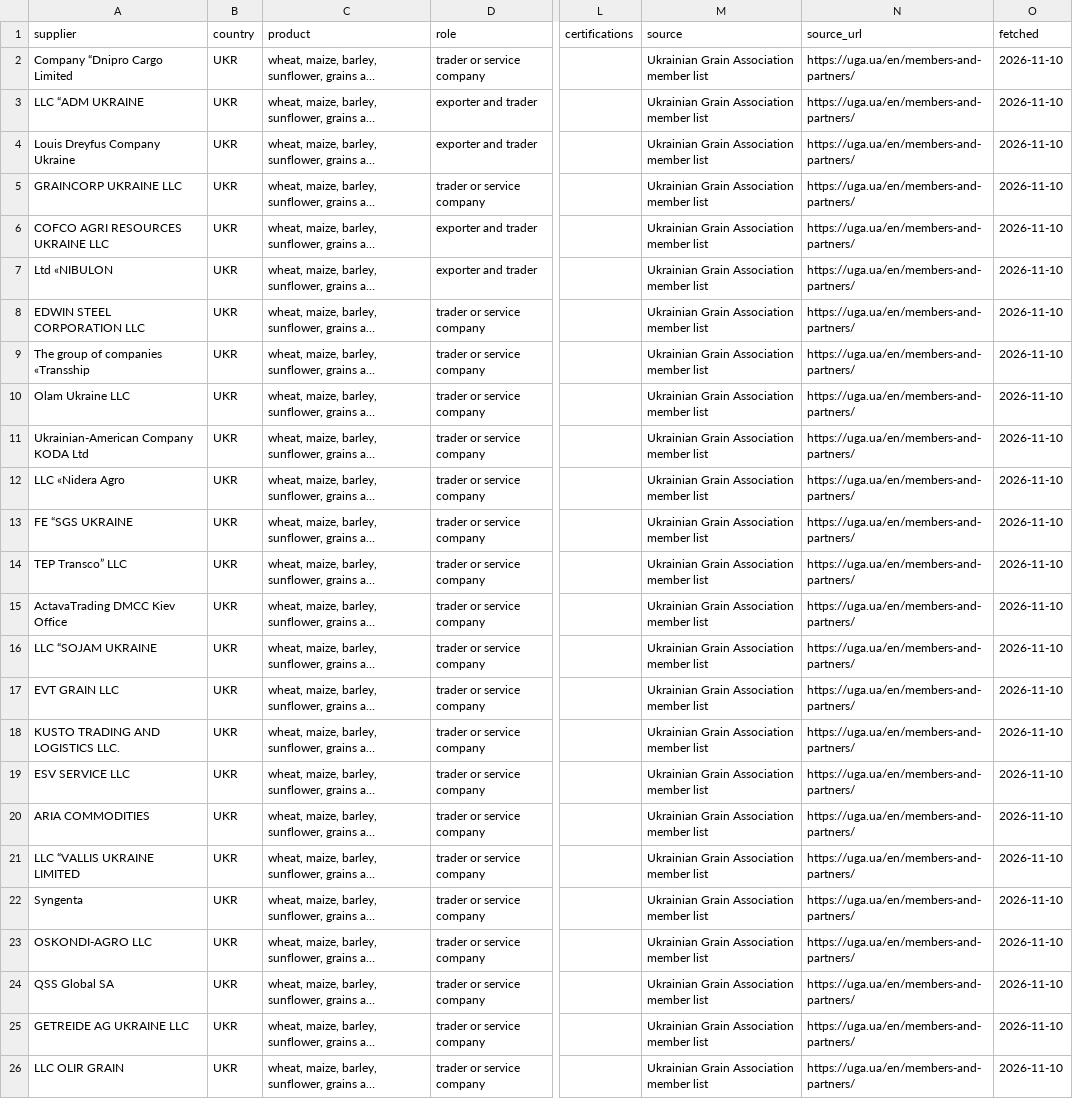
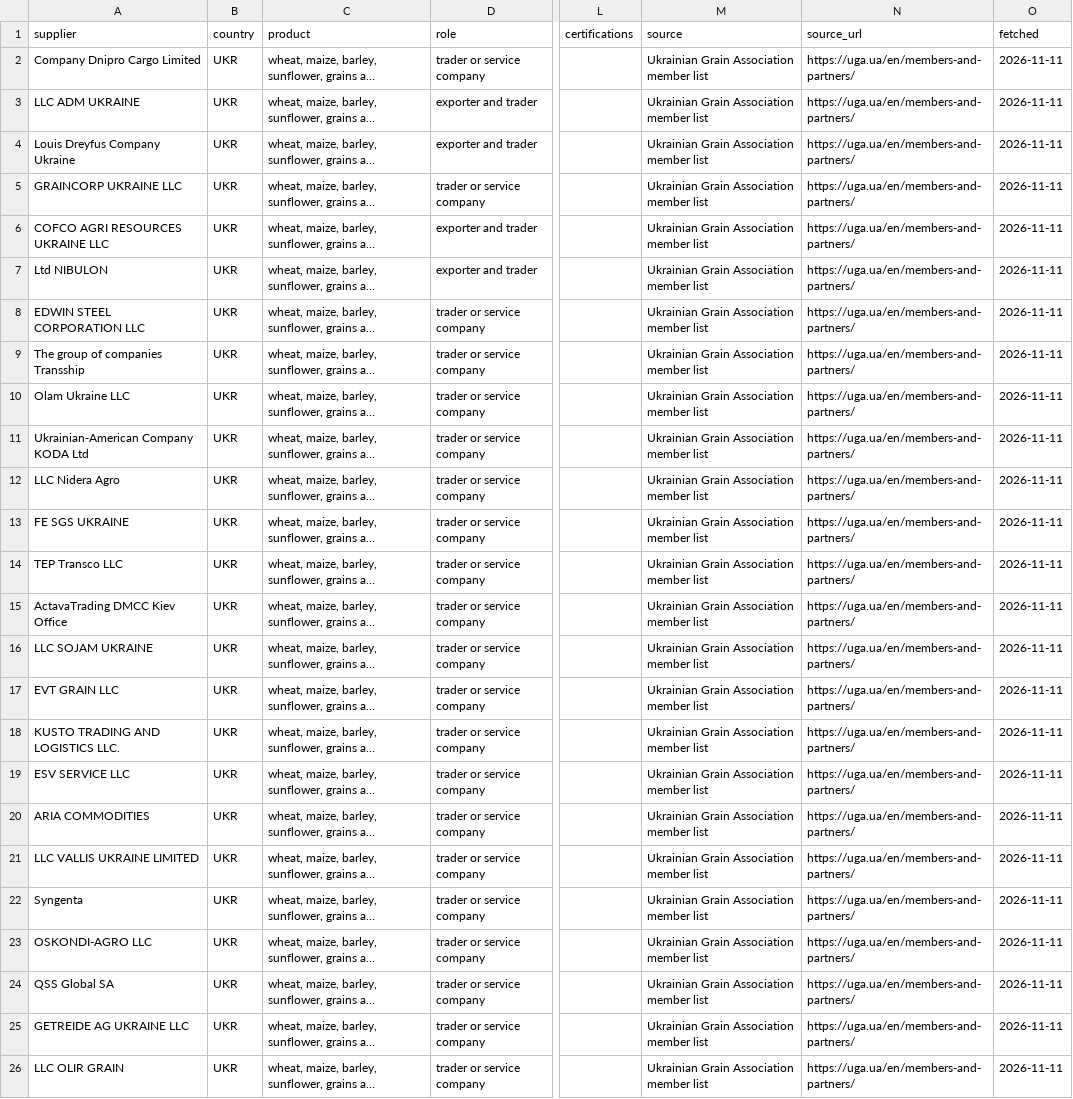
Before and after one commit to etaram/commodity-feeder, a CSV file: data/leads/registry_ukraine.csv, drawn as a sheet; only a part is shown, gaps mark what is left out; long unchanged cells end in …; the diff names each change by its address in the sheet, - before the commit and + after, or states it on an @@ line.

```diff
--- a/data/leads/registry_ukraine.csv
+++ b/data/leads/registry_ukraine.csv
-A2 (supplier): Company “Dnipro Cargo Limited
+A2 (supplier): Company Dnipro Cargo Limited
-O2:O26 (fetched): 2026-11-10
+O2:O26 (fetched): 2026-11-11
-A3 (supplier): LLC “ADM UKRAINE
+A3 (supplier): LLC ADM UKRAINE
-A7 (supplier): Ltd «NIBULON
+A7 (supplier): Ltd NIBULON
-A9 (supplier): The group of companies «Transship
+A9 (supplier): The group of companies Transship
-A12 (supplier): LLC «Nidera Agro
+A12 (supplier): LLC Nidera Agro
-A13 (supplier): FE “SGS UKRAINE
+A13 (supplier): FE SGS UKRAINE
-A14 (supplier): TEP Transco” LLC
+A14 (supplier): TEP Transco LLC
-A16 (supplier): LLC “SOJAM UKRAINE
+A16 (supplier): LLC SOJAM UKRAINE
-A21 (supplier): LLC “VALLIS UKRAINE LIMITED
+A21 (supplier): LLC VALLIS UKRAINE LIMITED
```
Also changed, not shown: data/leads/coverage_board.csv, data/leads/registry_argentina.csv, 15 other files.
